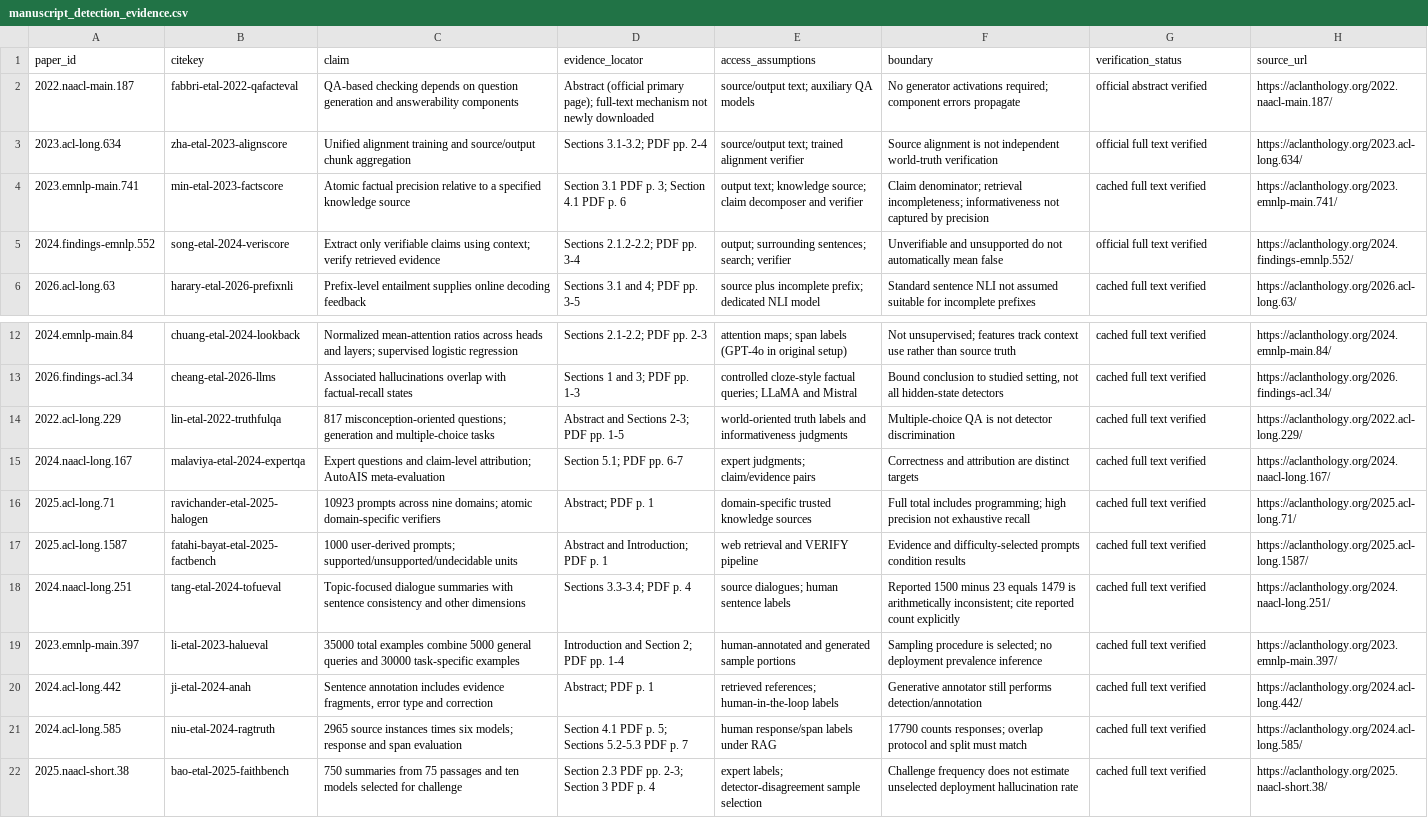
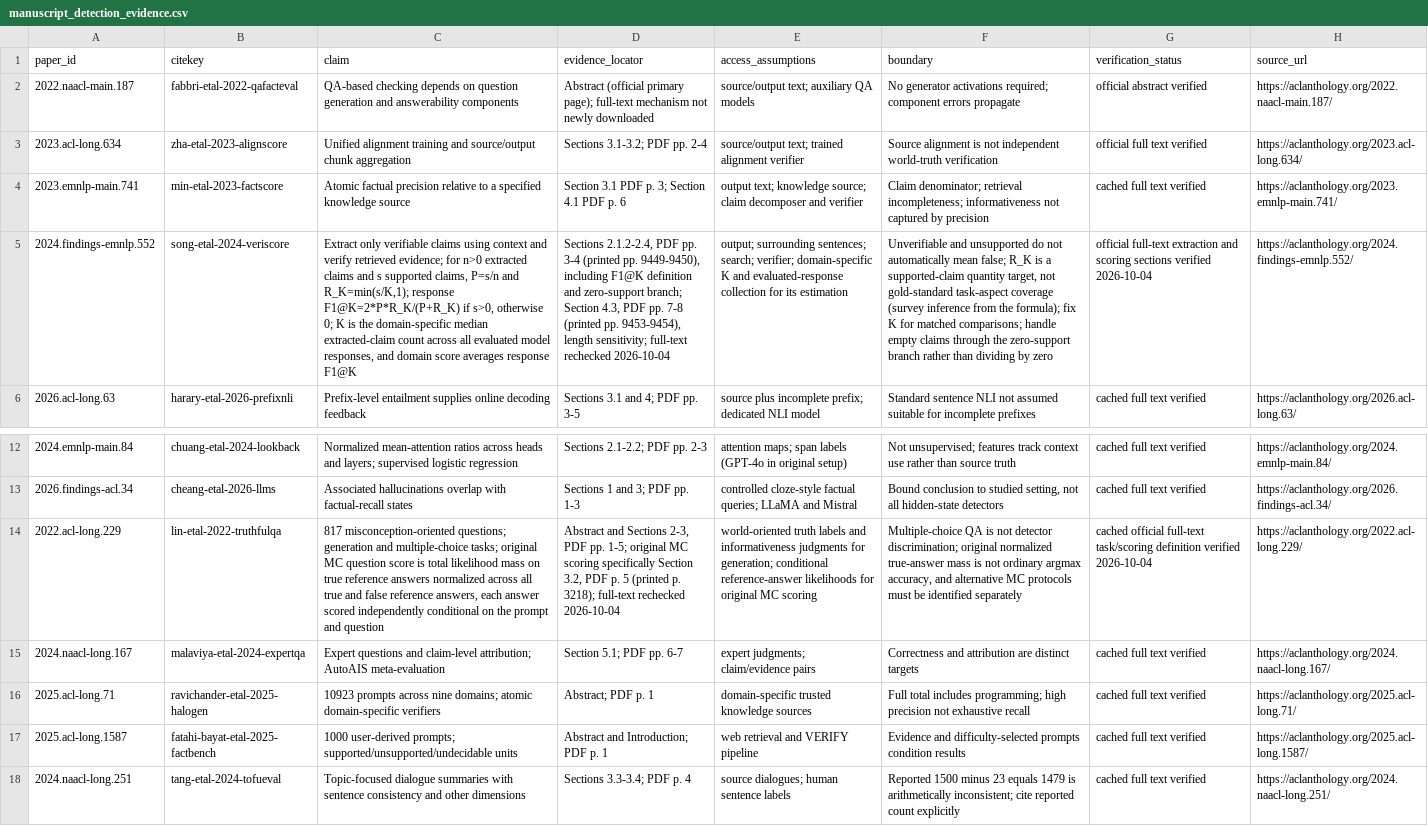
Before and after one commit to lixincheng-xcl/LLM-Hallucination-Survey, a CSV file: data/manuscript_detection_evidence.csv, drawn as a sheet; only a part is shown, gaps mark what is left out; the shorter side is filled out with more unchanged rows; the diff names each change by its address in the sheet, - before the commit and + after, or states it on an @@ line.

Commit message:
Finalize affiliation and strengthen survey analysis and evaluation

```diff
--- a/data/manuscript_detection_evidence.csv
+++ b/data/manuscript_detection_evidence.csv
-C5 (claim): …claims using context; verify retrieved evidence
+C5 (claim): …claims using context and verify retrieved evidence; for n>0 extracted claims and s supported claims, P=s/n and R_K=min(s/K,1); response F1@K=2*P*R_K/(P+R_K) if s>0, otherwise 0; K is the domain-specific median extracted-claim count across all evaluated model responses, and domain score averages response F1@K
-D5 (evidence_locator): Sections 2.1.2-2.2; PDF pp. 3-4
+D5 (evidence_locator): Sections 2.1.2-2.4, PDF pp. 3-4 (printed pp. 9449-9450), including F1@K definition and zero-support branch; Section 4.3, PDF pp. 7-8 (printed pp. 9453-9454), length sensitivity; full-text rechecked 2026-10-04
-E5 (access_assumptions): …sentences; search; verifier
+E5 (access_assumptions): …sentences; search; verifier; domain-specific K and evaluated-response collection for its estimation
-F5 (boundary): …automatically mean false
+F5 (boundary): …automatically mean false; R_K is a supported-claim quantity target, not gold-standard task-aspect coverage (survey inference from the formula); fix K for matched comparisons; handle empty claims through the zero-support branch rather than dividing by zero
-G5 (verification_status): official full text verified
+G5 (verification_status): official full-text extraction and scoring sections verified 2026-10-04
-C14 (claim): …and multiple-choice tasks
+C14 (claim): …and multiple-choice tasks; original MC question score is total likelihood mass on true reference answers normalized across all true and false reference answers, each answer scored independently conditional on the prompt and question
-D14 (evidence_locator): …and Sections 2-3; PDF pp. 1-5
+D14 (evidence_locator): …and Sections 2-3, PDF pp. 1-5; original MC scoring specifically Section 3.2, PDF p. 5 (printed p. 3218); full-text rechecked 2026-10-04
-E14 (access_assumptions): …informativeness judgments
+E14 (access_assumptions): …informativeness judgments for generation; conditional reference-answer likelihoods for original MC scoring
-F14 (boundary): …not detector discrimination
+F14 (boundary): …not detector discrimination; original normalized true-answer mass is not ordinary argmax accuracy, and alternative MC protocols must be identified separately
-G14 (verification_status): cached full text verified
+G14 (verification_status): cached official full-text task/scoring definition verified 2026-10-04
```
Also changed, not shown: 18 other files.
